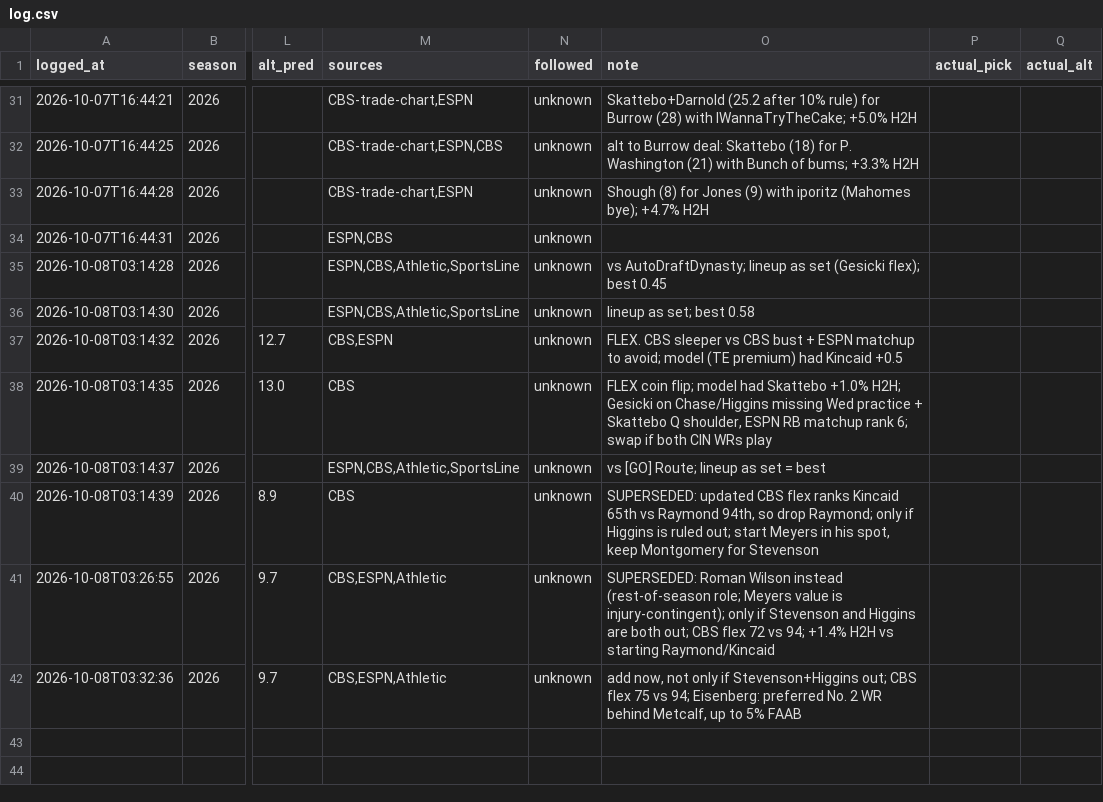
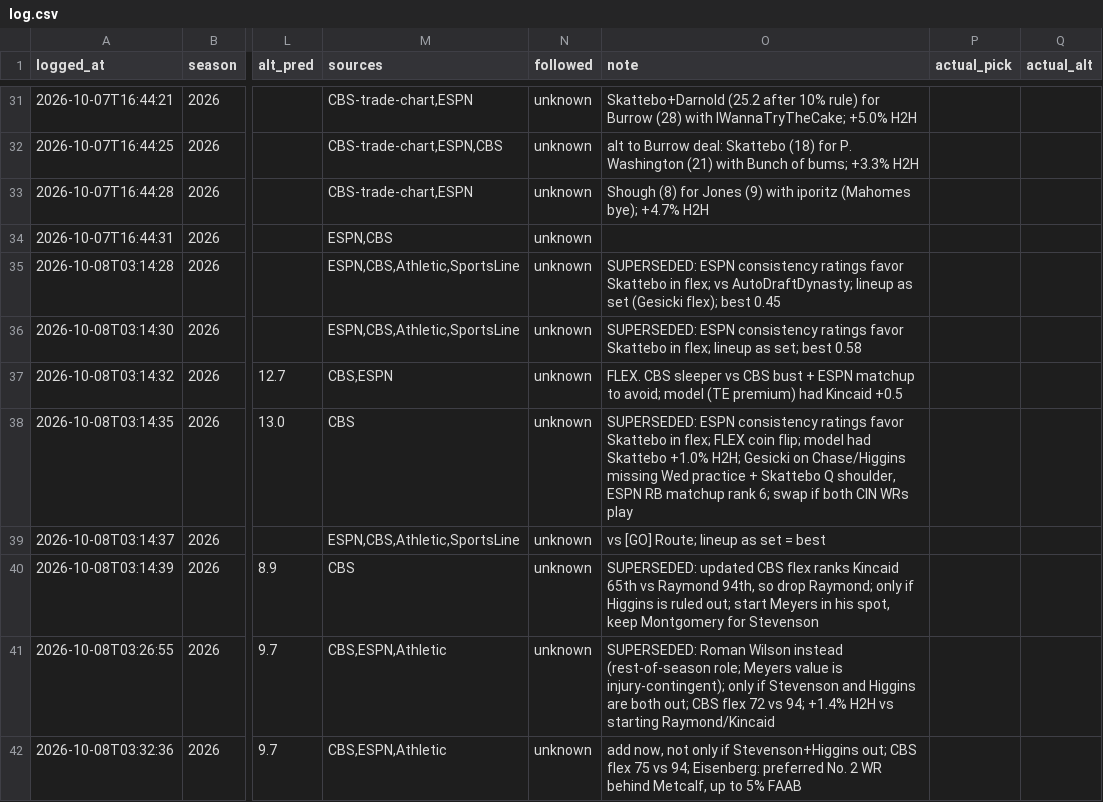
Before and after one commit to ChrisCioffi/Claude-fantasy-recapper, a CSV file: predictions/log.csv, drawn as a sheet; only a part is shown, gaps mark what is left out; the diff covers the shown part only; the diff names each change by its address in the sheet, - before the commit and + after, or states it on an @@ line.

```diff
--- a/predictions/log.csv
+++ b/predictions/log.csv
-O35 (note): vs AutoDraftDynasty;…
+O35 (note): SUPERSEDED: ESPN consistency ratings favor Skattebo in flex; vs AutoDraftDynasty;…
-O36 (note): lineup as…
+O36 (note): SUPERSEDED: ESPN consistency ratings favor Skattebo in flex; lineup as…
-O38 (note): FLEX coin…
+O38 (note): SUPERSEDED: ESPN consistency ratings favor Skattebo in flex; FLEX coin…
```
Also changed, not shown: 3 added rows elsewhere in this file, 2 other files.
